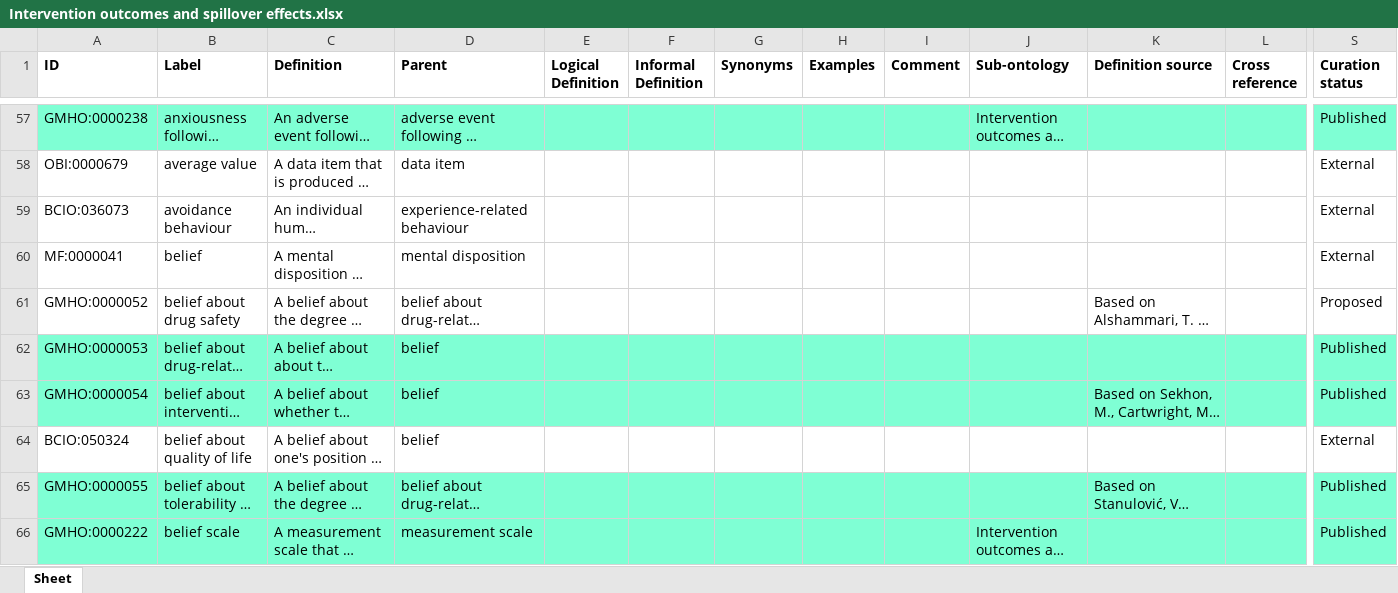
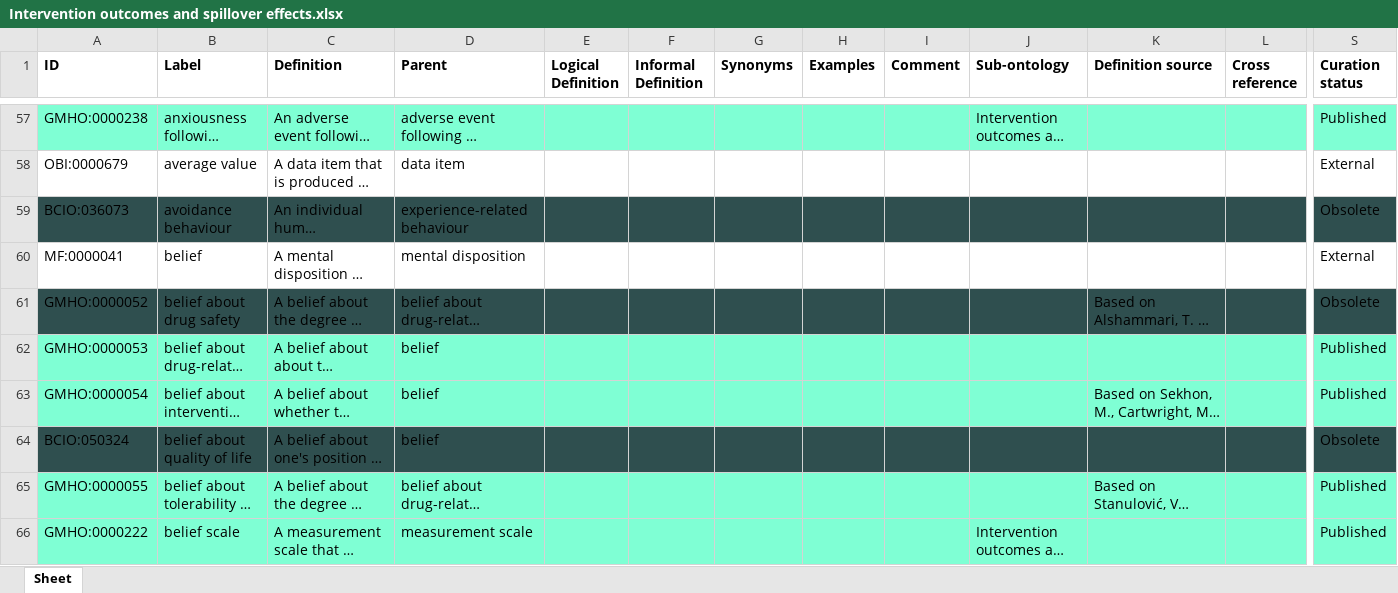
Before and after one commit to galenos-project/mental-health-ontology, an Excel workbook: Intervention outcomes and spillover effects/Intervention outcomes and spillover effects.xlsx, sheet Sheet, drawn as a sheet; only a part is shown, gaps mark what is left out; long unchanged cells end in …; values as stored, in another font and other column widths than the file's, no borders; the diff covers the shown part only; the diff names each change by its address in the sheet, - before the commit and + after, or states it on an @@ line.

```diff
--- a/Intervention outcomes and spillover effects/Intervention outcomes and spillover effects.xlsx (sheet Sheet)
+++ b/Intervention outcomes and spillover effects/Intervention outcomes and spillover effects.xlsx (sheet Sheet)
-A59:S59 fill: none
+A59:S59 fill: #2F4F4F
-S59 (Curation status): External
+S59 (Curation status): Obsolete
-A61:S61 fill: none
+A61:S61 fill: #2F4F4F
-S61 (Curation status): Proposed
+S61 (Curation status): Obsolete
-A64:S64 fill: none
+A64:S64 fill: #2F4F4F
-S64 (Curation status): External
+S64 (Curation status): Obsolete
```
Also changed, not shown: 10 edited cells and cell formats elsewhere in this sheet.
